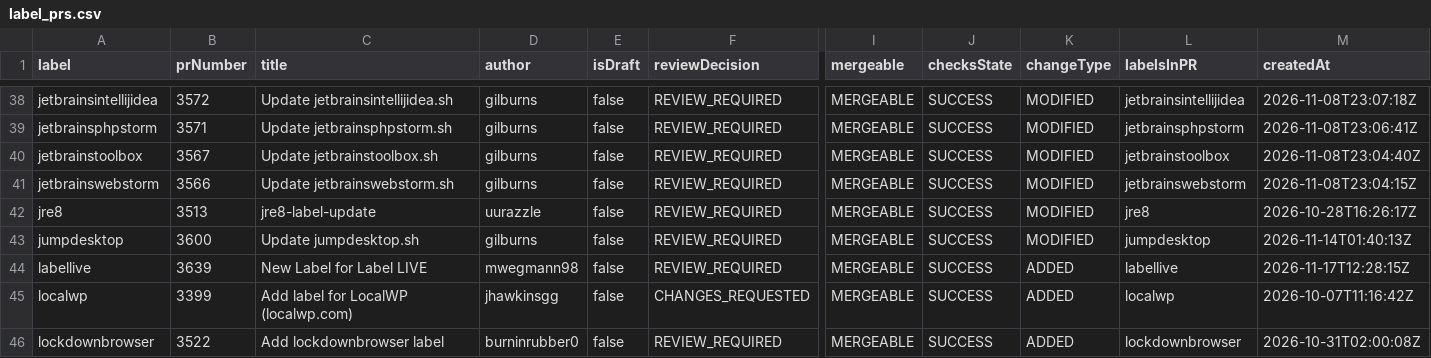
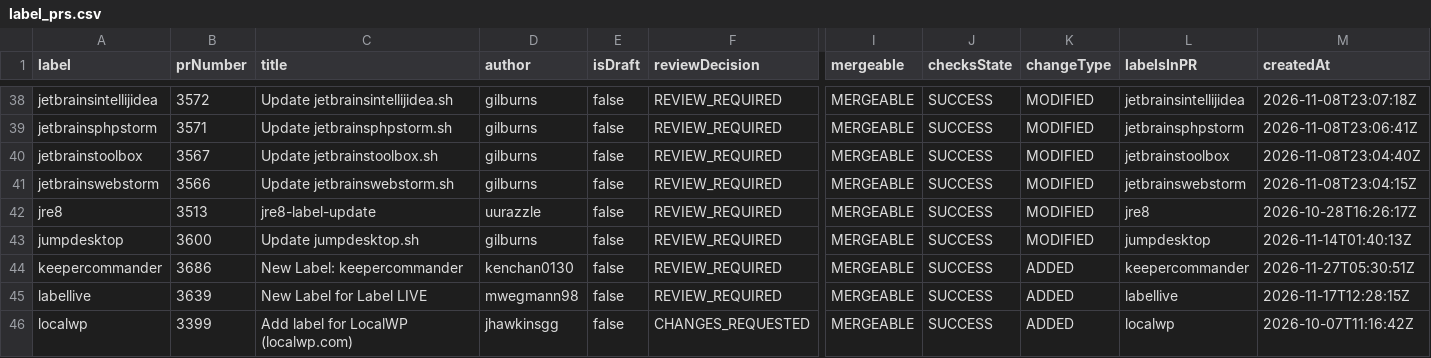
Before and after one commit to gilburns/Installomator-Tracker, a CSV file: label_prs.csv, drawn as a sheet; only a part is shown, gaps mark what is left out; the shorter side is filled out with more unchanged rows; rows hold the shown columns only; the diff names each change by its address in the sheet, - before the commit and + after, or states it on an @@ line.

```diff
--- a/label_prs.csv
+++ b/label_prs.csv
+row 44: keepercommander | 3686 | New Label: keepercommander | kenchan0130 | false | REVIEW_REQUIRED | MERGEABLE | SUCCESS | ADDED | keepercommander | 2026-11-27T05:30:51Z
```
Also changed, not shown: 1 other file.
